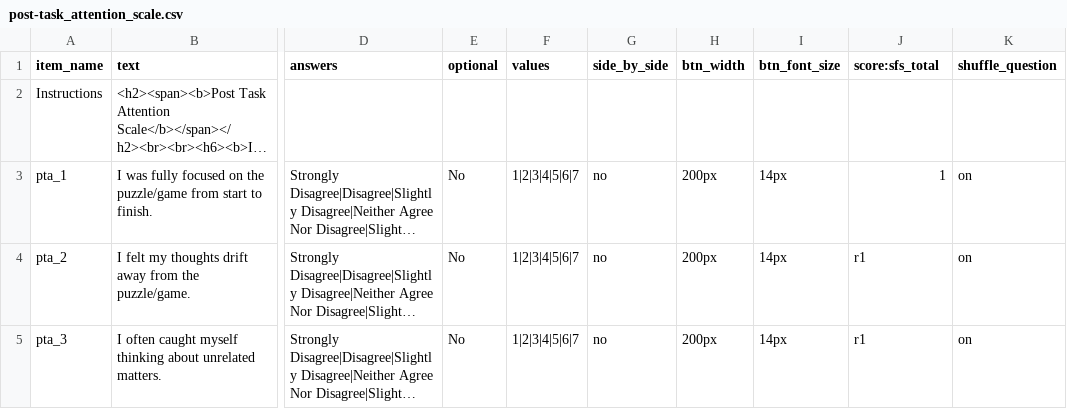
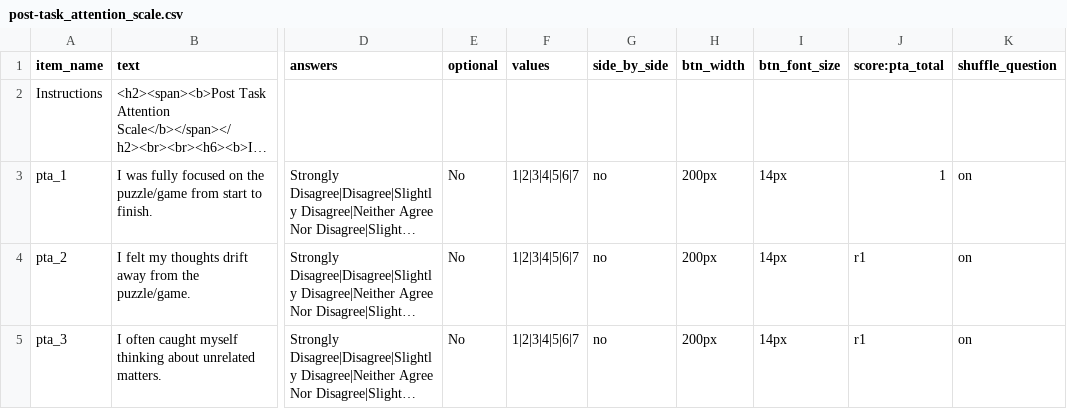
Before and after one commit to tdepsych/collector-experiments, a CSV file: User/Surveys/post-task_attention_scale.csv, drawn as a sheet; only a part is shown, gaps mark what is left out; long unchanged cells end in …; the diff names each change by its address in the sheet, - before the commit and + after, or states it on an @@ line.

```diff
--- a/User/Surveys/post-task_attention_scale.csv
+++ b/User/Surveys/post-task_attention_scale.csv
-J1: score:sfs_total
+J1: score:pta_total
```
Also changed, not shown: User/Projects/aaliyah/procedure_1.csv, User/Surveys/afw_demo.csv, 4 other files.
